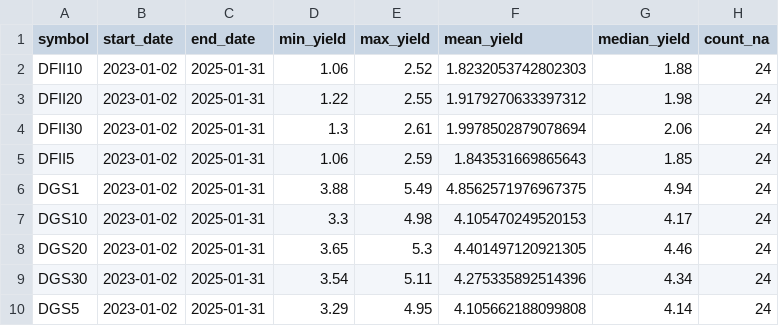
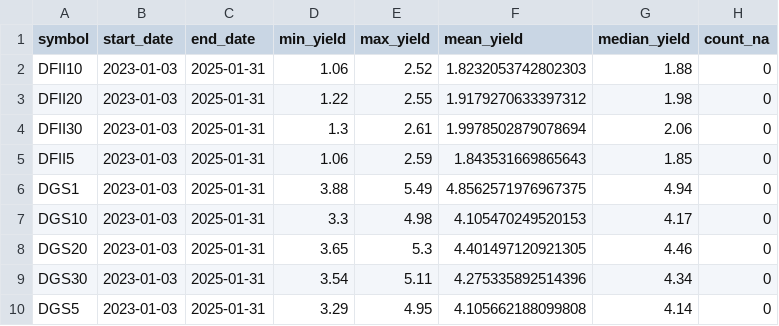
Before and after one commit to hermandr/transformative-ai-tidyverse, a CSV file: data/raw/bond_yields_summary.csv, drawn as a sheet.

```diff
--- a/data/raw/bond_yields_summary.csv
+++ b/data/raw/bond_yields_summary.csv
@@ -1,10 +1,10 @@
 symbol,start_date,end_date,min_yield,max_yield,mean_yield,median_yield,count_na
-DFII10,2023-01-02,2025-01-31,1.06,2.52,1.8232053742802303,1.88,24
-DFII20,2023-01-02,2025-01-31,1.22,2.55,1.9179270633397312,1.98,24
-DFII30,2023-01-02,2025-01-31,1.3,2.61,1.9978502879078694,2.06,24
-DFII5,2023-01-02,2025-01-31,1.06,2.59,1.843531669865643,1.85,24
-DGS1,2023-01-02,2025-01-31,3.88,5.49,4.8562571976967375,4.94,24
-DGS10,2023-01-02,2025-01-31,3.3,4.98,4.105470249520153,4.17,24
-DGS20,2023-01-02,2025-01-31,3.65,5.3,4.401497120921305,4.46,24
-DGS30,2023-01-02,2025-01-31,3.54,5.11,4.275335892514396,4.34,24
-DGS5,2023-01-02,2025-01-31,3.29,4.95,4.105662188099808,4.14,24
+DFII10,2023-01-03,2025-01-31,1.06,2.52,1.8232053742802303,1.88,0
+DFII20,2023-01-03,2025-01-31,1.22,2.55,1.9179270633397312,1.98,0
+DFII30,2023-01-03,2025-01-31,1.3,2.61,1.9978502879078694,2.06,0
+DFII5,2023-01-03,2025-01-31,1.06,2.59,1.843531669865643,1.85,0
+DGS1,2023-01-03,2025-01-31,3.88,5.49,4.8562571976967375,4.94,0
+DGS10,2023-01-03,2025-01-31,3.3,4.98,4.105470249520153,4.17,0
+DGS20,2023-01-03,2025-01-31,3.65,5.3,4.401497120921305,4.46,0
+DGS30,2023-01-03,2025-01-31,3.54,5.11,4.275335892514396,4.34,0
+DGS5,2023-01-03,2025-01-31,3.29,4.95,4.105662188099808,4.14,0
```
Also changed, not shown: data/processed/actual_event_long_window.csv, data/raw/bond_yields_raw.csv, 14 other files.
